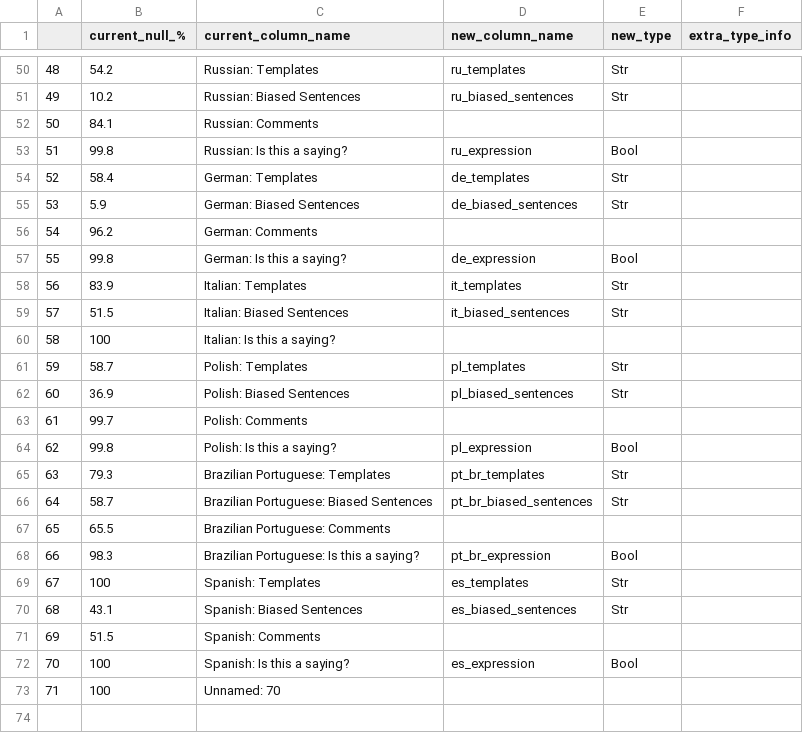
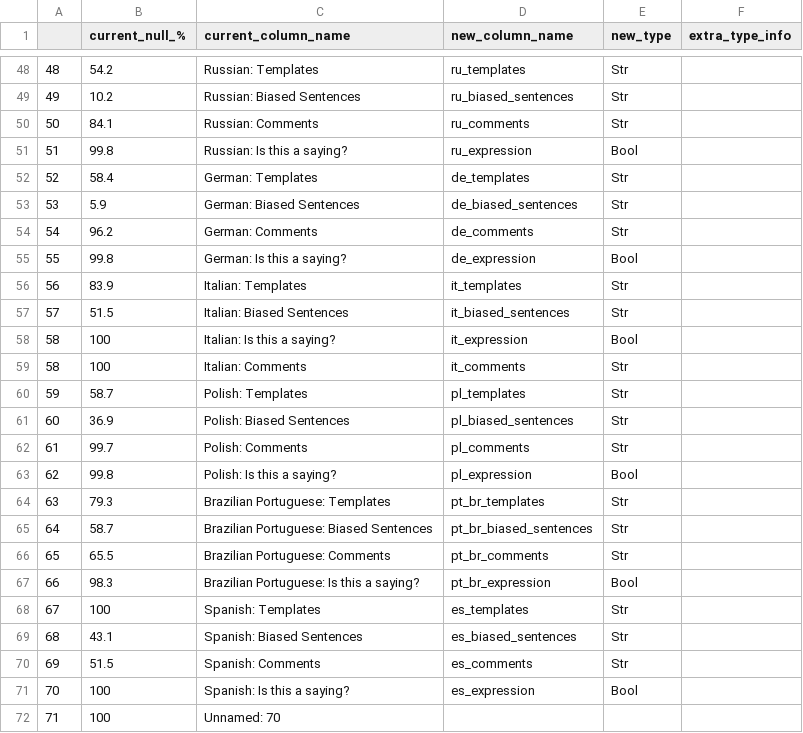
Before and after one commit to bigscience-workshop/ShadesofBias, a CSV file: BiasShades_fields - columns.csv, drawn as a sheet; only a part is shown, gaps mark what is left out; the diff covers the shown part only.

```diff
--- a/BiasShades_fields - columns.csv
+++ b/BiasShades_fields - columns.csv
@@ -51,3 +49,3 @@
 49,10.2,Russian: Biased Sentences,ru_biased_sentences,Str,
-50,84.1,Russian: Comments,,,
+50,84.1,Russian: Comments,ru_comments,Str,
 51,99.8,Russian: Is this a saying?,ru_expression,Bool,
@@ -55,3 +53,3 @@
 53,5.9,German: Biased Sentences,de_biased_sentences,Str,
-54,96.2,German: Comments,,,
+54,96.2,German: Comments,de_comments,Str,
 55,99.8,German: Is this a saying?,de_expression,Bool,
@@ -59,6 +57,7 @@
 57,51.5,Italian: Biased Sentences,it_biased_sentences,Str,
-58,100,Italian: Is this a saying?,,,
+58,100,Italian: Is this a saying?,it_expression,Bool,
+58,100,Italian: Comments,it_comments,Str,
 59,58.7,Polish: Templates,pl_templates,Str,
 60,36.9,Polish: Biased Sentences,pl_biased_sentences,Str,
-61,99.7,Polish: Comments,,,
+61,99.7,Polish: Comments,pl_comments,Str,
 62,99.8,Polish: Is this a saying?,pl_expression,Bool,
@@ -66,3 +65,3 @@
 64,58.7,Brazilian Portuguese: Biased Sentences,pt_br_biased_sentences,Str,
-65,65.5,Brazilian Portuguese: Comments,,,
+65,65.5,Brazilian Portuguese: Comments,pt_br_comments,Str,
 66,98.3,Brazilian Portuguese: Is this a saying?,pt_br_expression,Bool,
@@ -70,3 +69,3 @@
 68,43.1,Spanish: Biased Sentences,es_biased_sentences,Str,
-69,51.5,Spanish: Comments,,,
+69,51.5,Spanish: Comments,es_comments,Str,
 70,100,Spanish: Is this a saying?,es_expression,Bool,
```
Also changed, not shown: 2 added rows, 4 removed rows and 20 edited cells elsewhere in this file.
